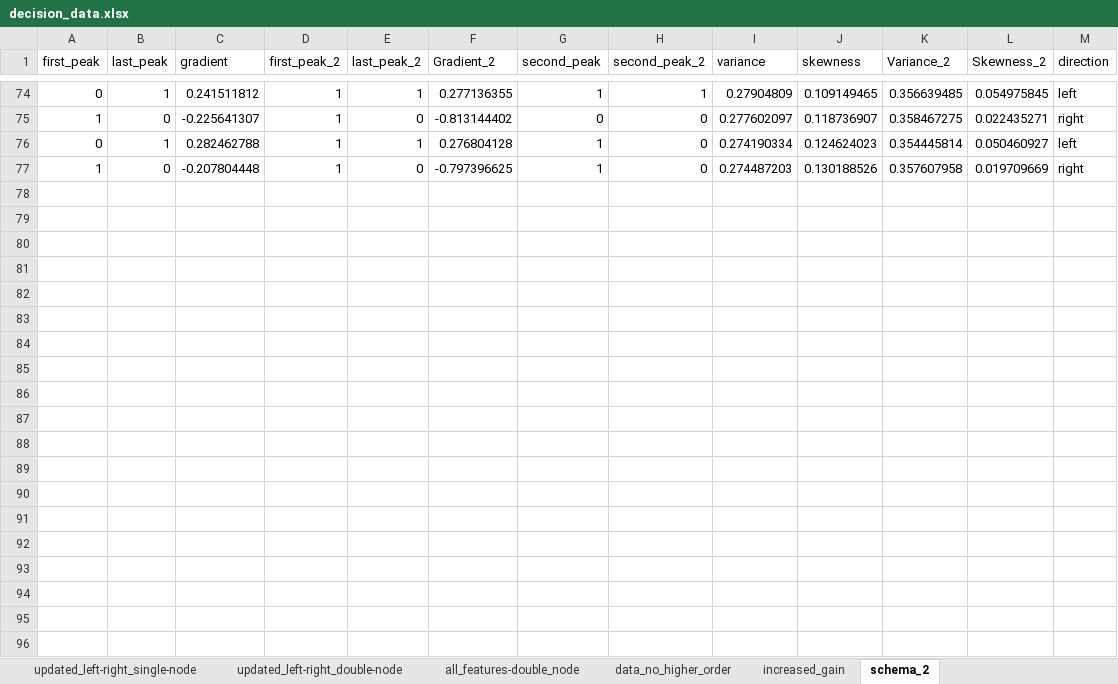
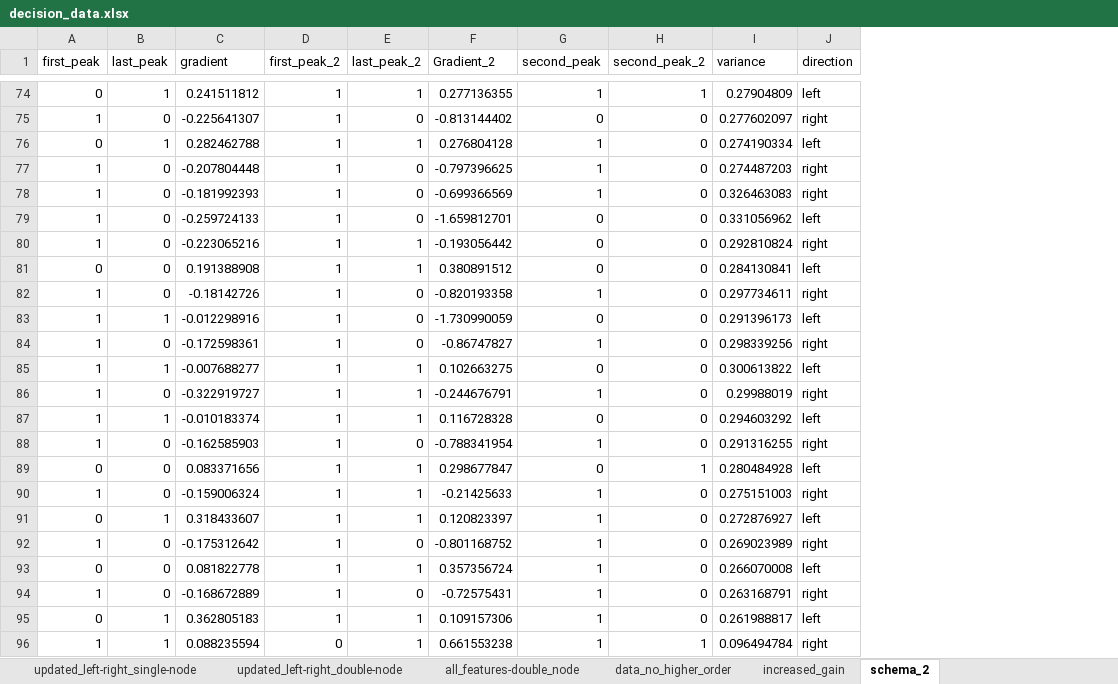
Before and after one commit to PaulKumar33/thesis_work, an Excel workbook: decision_data.xlsx, sheet schema_2, drawn as a sheet; only a part is shown, gaps mark what is left out; values as stored, in another font and other column widths than the file's, no borders; removed rows and columns are numbered as before the commit, all else as after; the diff covers the shown part only; the diff names each change by its address in the sheet, - before the commit and + after, or states it on an @@ line.

```diff
--- a/decision_data.xlsx (sheet schema_2)
+++ b/decision_data.xlsx (sheet schema_2)
-column J (skewness), rows 74-77: 0.109149465 | 0.118736907 | 0.124624023 | 0.130188526
-column K (Variance_2), rows 74-77: 0.356639485 | 0.358467275 | 0.354445814 | 0.357607958
-column L (Skewness_2), rows 74-77: 0.054975845 | 0.022435271 | 0.050460927 | 0.019709669
+row 78: 1 | 0 | -0.181992393 | 1 | 0 | -0.699366569 | 1 | 0 | 0.326463083 | right
+row 79: 1 | 0 | -0.259724133 | 1 | 0 | -1.659812701 | 0 | 0 | 0.331056962 | left
+row 80: 1 | 0 | -0.223065216 | 1 | 1 | -0.193056442 | 0 | 0 | 0.292810824 | right
+row 81: 0 | 0 | 0.191388908 | 1 | 1 | 0.380891512 | 0 | 0 | 0.284130841 | left
+row 82: 1 | 0 | -0.18142726 | 1 | 0 | -0.820193358 | 1 | 0 | 0.297734611 | right
+row 83: 1 | 1 | -0.012298916 | 1 | 0 | -1.730990059 | 0 | 0 | 0.291396173 | left
+row 84: 1 | 0 | -0.172598361 | 1 | 0 | -0.86747827 | 1 | 0 | 0.298339256 | right
+row 85: 1 | 1 | -0.007688277 | 1 | 1 | 0.102663275 | 0 | 0 | 0.300613822 | left
+row 86: 1 | 0 | -0.322919727 | 1 | 1 | -0.244676791 | 1 | 0 | 0.29988019 | right
+row 87: 1 | 1 | -0.010183374 | 1 | 1 | 0.116728328 | 0 | 0 | 0.294603292 | left
+row 88: 1 | 0 | -0.162585903 | 1 | 0 | -0.788341954 | 1 | 0 | 0.291316255 | right
+row 89: 0 | 0 | 0.083371656 | 1 | 1 | 0.298677847 | 0 | 1 | 0.280484928 | left
+row 90: 1 | 0 | -0.159006324 | 1 | 1 | -0.21425633 | 1 | 0 | 0.275151003 | right
+row 91: 0 | 1 | 0.318433607 | 1 | 1 | 0.120823397 | 1 | 0 | 0.272876927 | left
+row 92: 1 | 0 | -0.175312642 | 1 | 0 | -0.801168752 | 1 | 0 | 0.269023989 | right
+row 93: 0 | 0 | 0.081822778 | 1 | 1 | 0.357356724 | 1 | 0 | 0.266070008 | left
+row 94: 1 | 0 | -0.168672889 | 1 | 0 | -0.72575431 | 1 | 0 | 0.263168791 | right
+row 95: 0 | 1 | 0.362805183 | 1 | 1 | 0.109157306 | 1 | 0 | 0.261988817 | left
+row 96: 1 | 1 | 0.088235594 | 0 | 1 | 0.661553238 | 1 | 1 | 0.096494784 | right
```
Also changed, not shown: 37 added rows elsewhere in this sheet, 1 other file.
